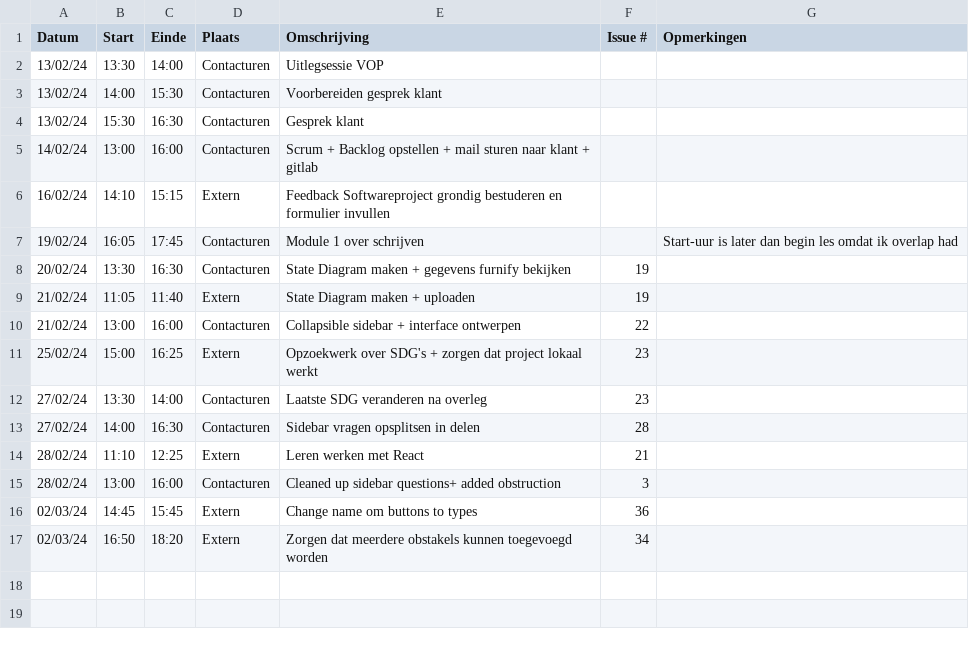
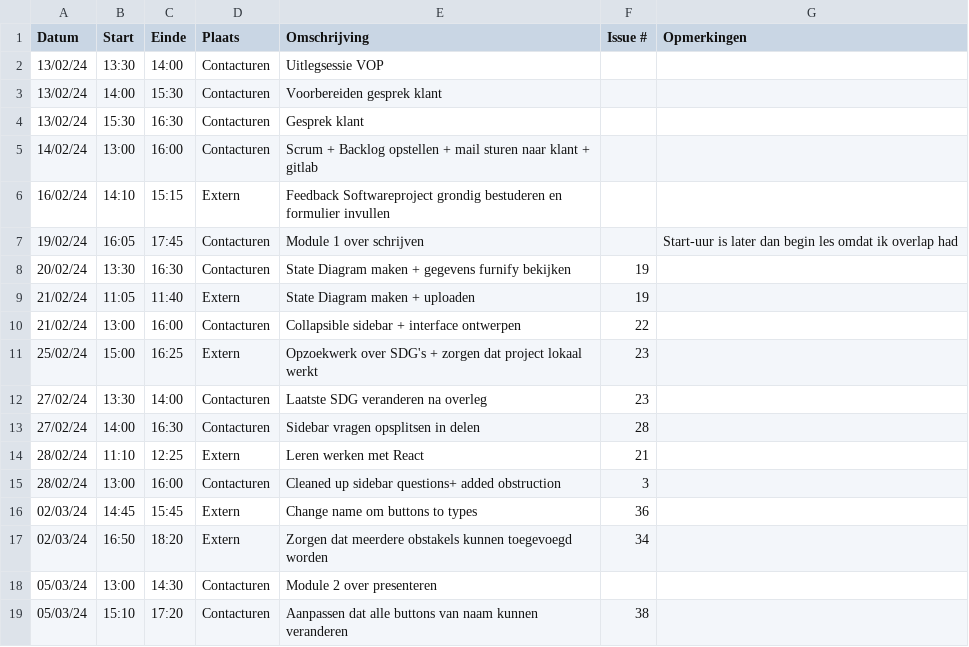
Before and after one commit to wiebe-vandendriessche/furnify, a CSV file: logboeken/Alexandra.Ganseman.csv, drawn as a sheet; the diff names each change by its address in the sheet, - before the commit and + after, or states it on an @@ line.

Commit message:
Update Alexandra.Ganseman.csv

```diff
--- a/logboeken/Alexandra.Ganseman.csv
+++ b/logboeken/Alexandra.Ganseman.csv
+row 18: 05/03/24 | 13:00 | 14:30 | Contacturen | Module 2 over presenteren
+row 19: 05/03/24 | 15:10 | 17:20 | Contacturen | Aanpassen dat alle buttons van naam kunnen veranderen | 38
```
